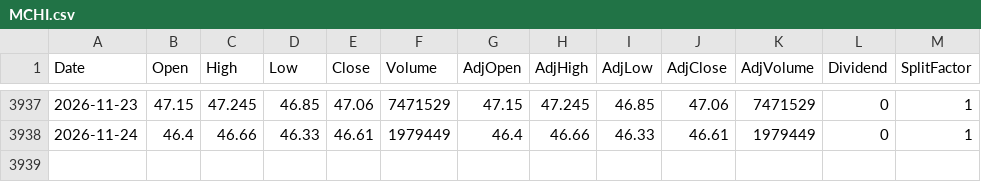
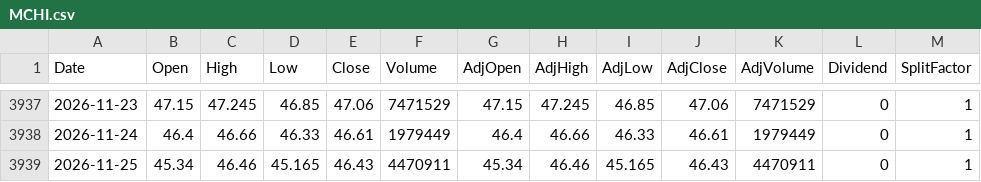
Before and after one commit to fmorae30/base-datos-acciones, a CSV file: data/MCHI.csv, drawn as a sheet; only a part is shown, gaps mark what is left out.

```diff
--- a/data/MCHI.csv
+++ b/data/MCHI.csv
@@ -3938 +3938,2 @@ Date,Open,High,Low,Close,Volume,AdjOpen,AdjHigh,AdjLow,AdjClose,AdjVolume,Divide
 2026-11-24,46.4,46.66,46.33,46.61,1979449,46.4,46.66,46.33,46.61,1979449,0,1
+2026-11-25,45.34,46.46,45.165,46.43,4470911,45.34,46.46,45.165,46.43,4470911,0,1
```
Also changed, not shown: data/HESAY.csv, indicadores/resumen_rsi.csv, 3 other files.
